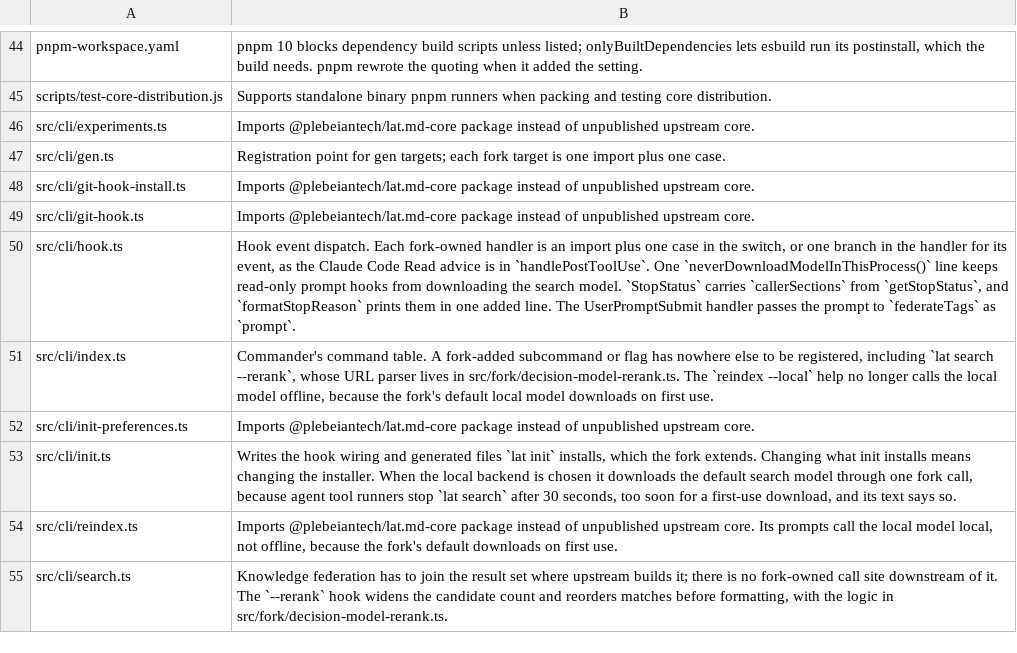
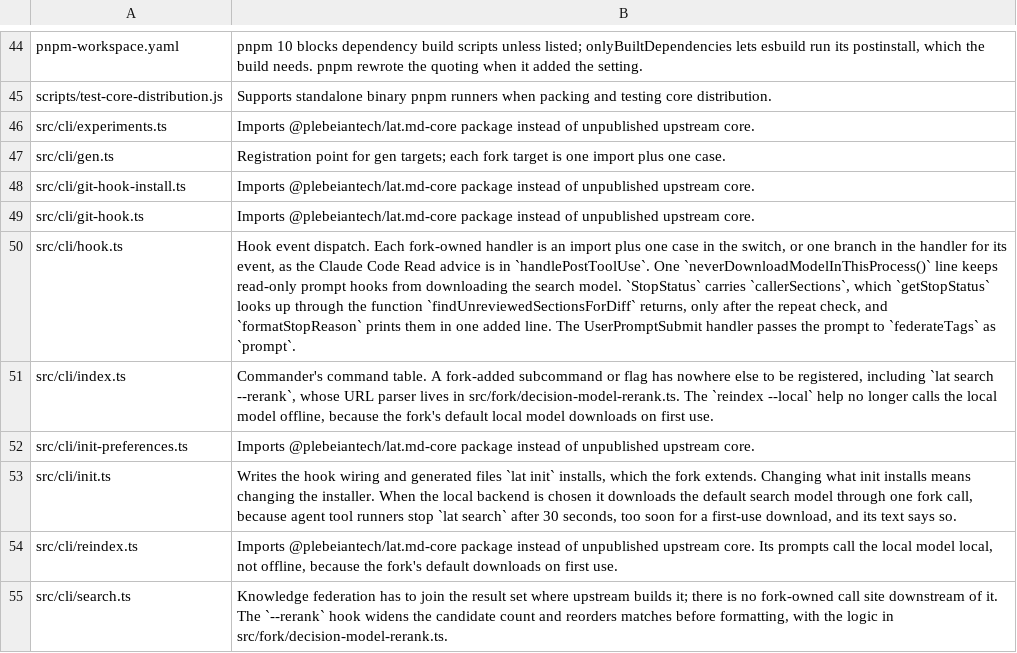
Before and after one commit to PlebeianTech/lat.md, a TSV file: fork-upstream-allowlist.tsv, drawn as a sheet; only a part is shown, gaps mark what is left out; the diff names each change by its address in the sheet, - before the commit and + after, or states it on an @@ line.

```diff
--- a/fork-upstream-allowlist.tsv
+++ b/fork-upstream-allowlist.tsv
-B50: …`StopStatus` carries `callerSections` from `getStopStatus`, and `formatStopReason`…
+B50: …`StopStatus` carries `callerSections`, which `getStopStatus` looks up through the function `findUnreviewedSectionsForDiff` returns, only after the repeat check, and `formatStopReason`…
```
Also changed, not shown: 21 other files.
